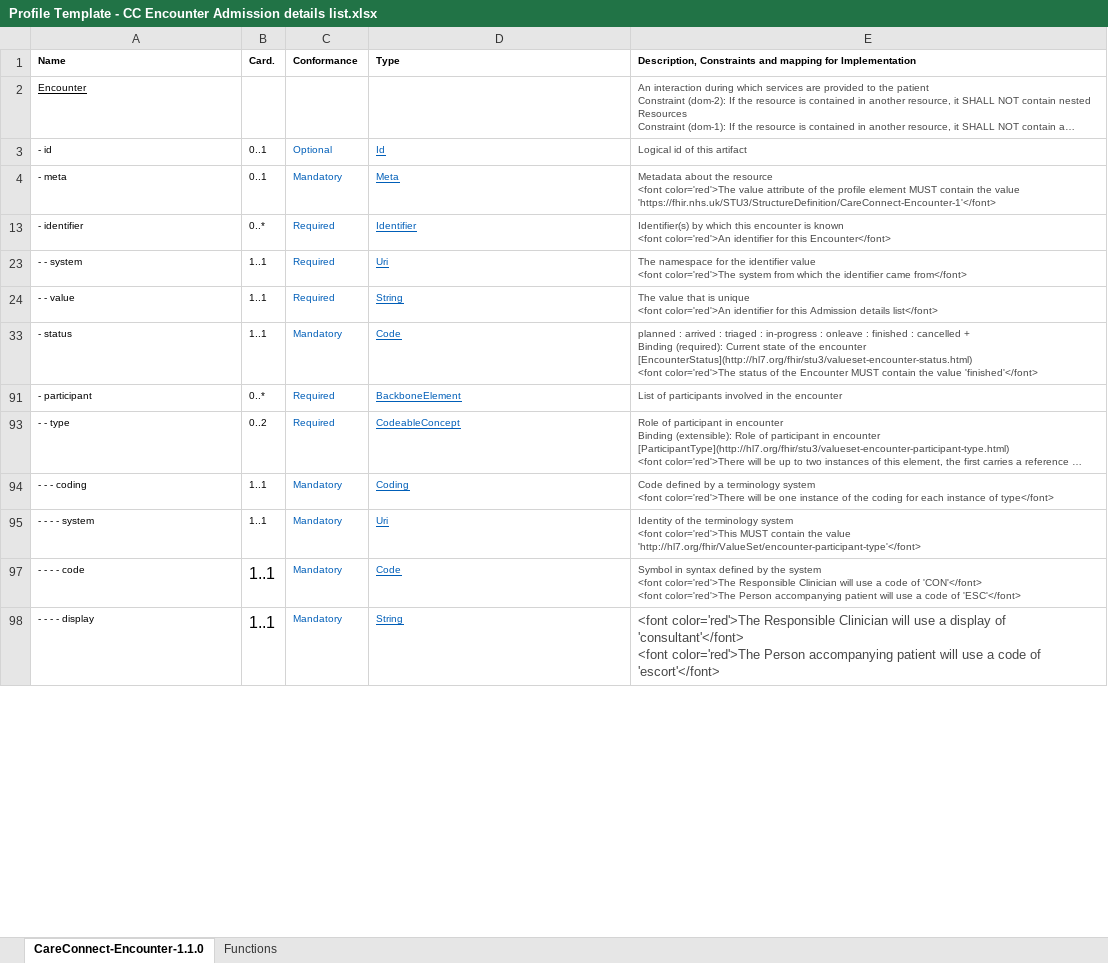
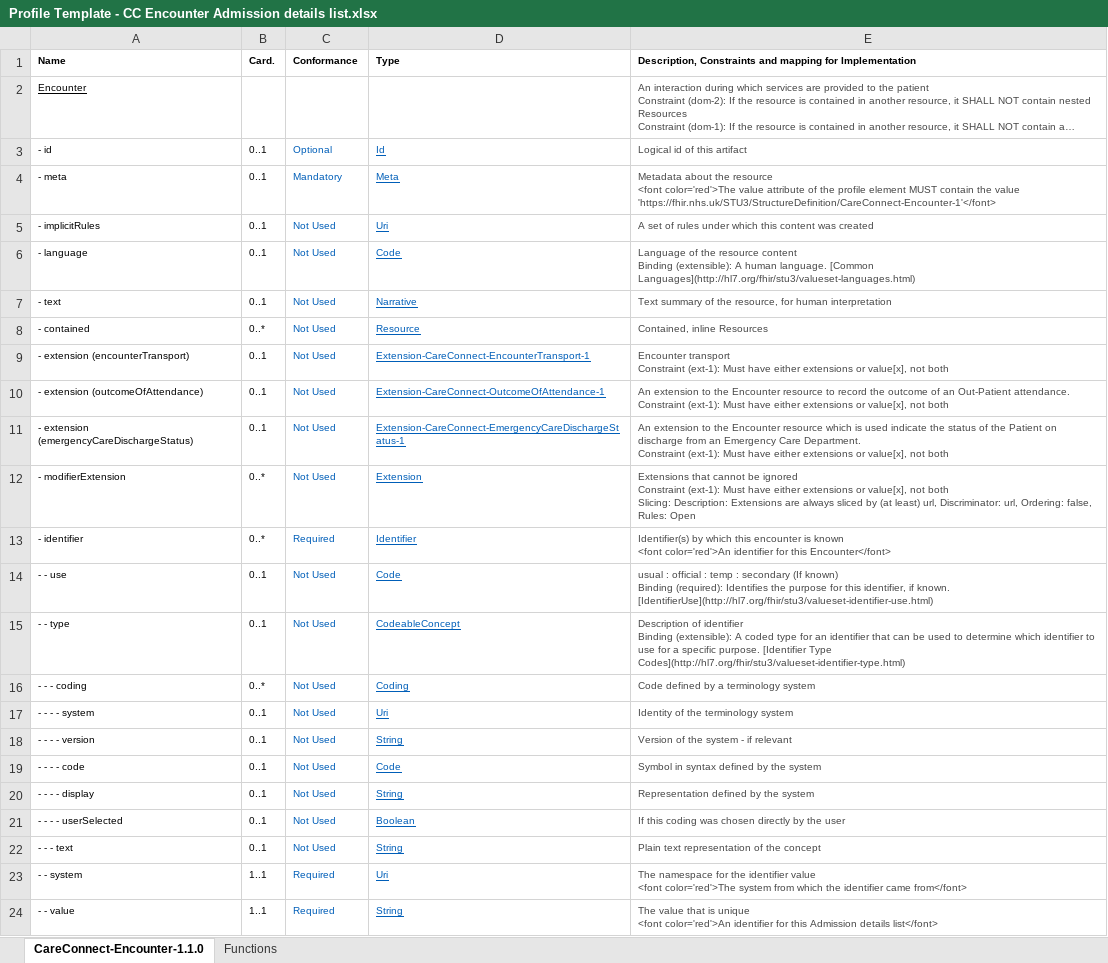
Before and after one commit to nhsconnect/FHIR-Maternity-Record, an Excel workbook: Excel_profile_templates/Profile Template - CC Encounter Admission details list.xlsx, sheet CareConnect-Encounter-1.1.0, drawn as a sheet; only a part is shown; the shorter side is filled out with more unchanged rows; long unchanged cells end in …; values as stored, in another font and other column widths than the file's, no borders; charts and pictures and conditional formats not drawn; ↵ is a line break in a cell; the diff covers the shown part only; the diff names each change by its address in the sheet, - before the commit and + after, or states it on an @@ line.

```diff
--- a/Excel_profile_templates/Profile Template - CC Encounter Admission details list.xlsx (sheet CareConnect-Encounter-1.1.0)
+++ b/Excel_profile_templates/Profile Template - CC Encounter Admission details list.xlsx (sheet CareConnect-Encounter-1.1.0)
@@ row 5 unhidden: - implicitRules | 0..1 | Not Used | Uri | A set of rules under which this content was created @@
@@ row 6 unhidden: - language | 0..1 | Not Used | Code | Language of the resource content ↵ Binding (extensible): A human language. [Common Languages](http://hl7.org/fhir/stu3/valueset-languages.html) @@
@@ row 7 unhidden: - text | 0..1 | Not Used | Narrative | Text summary of the resource, for human interpretation @@
@@ row 8 unhidden: - contained | 0..* | Not Used | Resource | Contained, inline Resources @@
@@ row 9 unhidden: - extension (encounterTransport) | 0..1 | Not Used | Extension-CareConnect-EncounterTransport-1 | Encounter transport ↵ Constraint (ext-1): Must have either extensions or value[x], not both @@
@@ row 10 unhidden: - extension (outcomeOfAttendance) | 0..1 | Not Used | Extension-CareConnect-OutcomeOfAttendance-1 | An extension to the Encounter resource to record the outcome of an Out-Patient attendance. ↵ Constraint (ext-1): Must have either extensions or value[x], not both @@
@@ row 11 unhidden: - extension (emergencyCareDischargeStatus) | 0..1 | Not Used | Extension-CareConnect-EmergencyCareDischargeStatus-1 | An extension to the Encounter resource which is used indicate the status of the Patient on discharge from an Emergency Care Department. ↵ Constraint (ext-1): Must have either extensions or value[x], not both @@
@@ row 12 unhidden: - modifierExtension | 0..* | Not Used | Extension | Extensions that cannot be ignored ↵ Constraint (ext-1): Must have either extensions or value[x], not both ↵ Slicing: Description: Extensions are always sliced by (at least) url, Discriminator: url, Ordering: false, Rules: Open @@
@@ row 14 unhidden: - - use | 0..1 | Not Used | Code | usual : official : temp : secondary (If known) ↵ Binding (required): Identifies the purpose for this identifier, if known. [IdentifierUse](http://hl7.org/fhir/stu3/valueset-identifier-use.html) @@
@@ row 15 unhidden: - - type | 0..1 | Not Used | CodeableConcept | Description of identifier ↵ Binding (extensible): A coded type for an identifier that can be used to determine which identifier to use for a specific purpose. [Identifier Type Codes](http://hl7.org/fhir/stu3/valueset-identifier-type.html) @@
@@ row 16 unhidden: - - - coding | 0..* | Not Used | Coding | Code defined by a terminology system @@
@@ row 17 unhidden: - - - - system | 0..1 | Not Used | Uri | Identity of the terminology system @@
@@ row 18 unhidden: - - - - version | 0..1 | Not Used | String | Version of the system - if relevant @@
@@ row 19 unhidden: - - - - code | 0..1 | Not Used | Code | Symbol in syntax defined by the system @@
@@ row 20 unhidden: - - - - display | 0..1 | Not Used | String | Representation defined by the system @@
@@ row 21 unhidden: - - - - userSelected | 0..1 | Not Used | Boolean | If this coding was chosen directly by the user @@
@@ row 22 unhidden: - - - text | 0..1 | Not Used | String | Plain text representation of the concept @@
```
Also changed, not shown: 206 hidden or unhidden rows elsewhere in this sheet.
